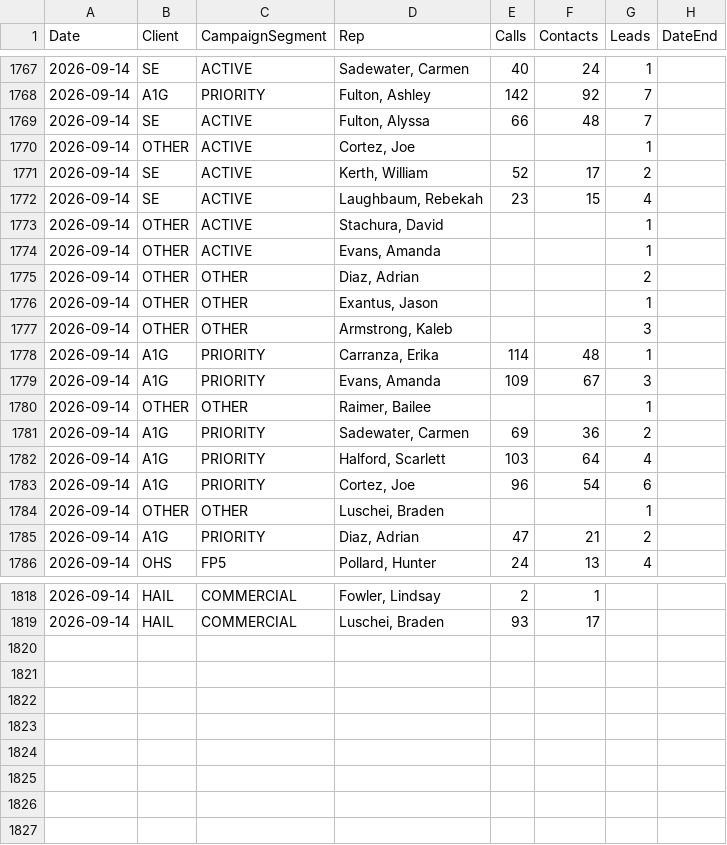
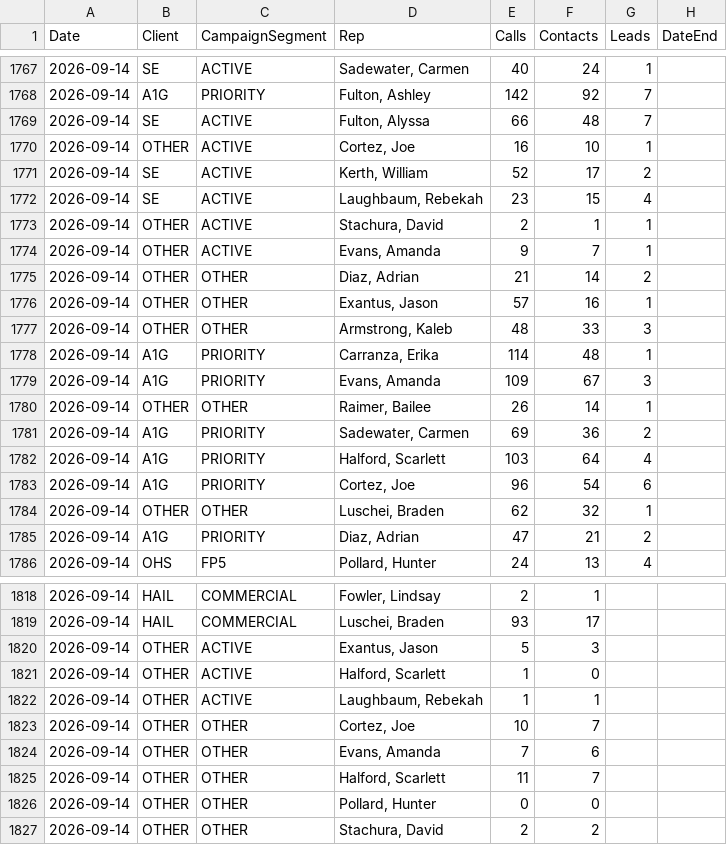
Before and after one commit to elite-call/priority-clients-dash, a CSV file: data/reps.csv, drawn as a sheet; only a part is shown, gaps mark what is left out; the diff covers the shown part only.

Commit message:
reps calls+contacts — 2026-09-14

```diff
--- a/data/reps.csv
+++ b/data/reps.csv
@@ -1769,13 +1769,13 @@ Date,Client,CampaignSegment,Rep,Calls,Contacts,Leads,DateEnd
 2026-09-14,SE,ACTIVE,"Fulton, Alyssa",66,48,7,
-2026-09-14,OTHER,ACTIVE,"Cortez, Joe",,,1,
+2026-09-14,OTHER,ACTIVE,"Cortez, Joe",16,10,1,
 2026-09-14,SE,ACTIVE,"Kerth, William",52,17,2,
 2026-09-14,SE,ACTIVE,"Laughbaum, Rebekah",23,15,4,
-2026-09-14,OTHER,ACTIVE,"Stachura, David",,,1,
-2026-09-14,OTHER,ACTIVE,"Evans, Amanda",,,1,
-2026-09-14,OTHER,OTHER,"Diaz, Adrian",,,2,
-2026-09-14,OTHER,OTHER,"Exantus, Jason",,,1,
-2026-09-14,OTHER,OTHER,"Armstrong, Kaleb",,,3,
+2026-09-14,OTHER,ACTIVE,"Stachura, David",2,1,1,
+2026-09-14,OTHER,ACTIVE,"Evans, Amanda",9,7,1,
+2026-09-14,OTHER,OTHER,"Diaz, Adrian",21,14,2,
+2026-09-14,OTHER,OTHER,"Exantus, Jason",57,16,1,
+2026-09-14,OTHER,OTHER,"Armstrong, Kaleb",48,33,3,
 2026-09-14,A1G,PRIORITY,"Carranza, Erika",114,48,1,
 2026-09-14,A1G,PRIORITY,"Evans, Amanda",109,67,3,
-2026-09-14,OTHER,OTHER,"Raimer, Bailee",,,1,
+2026-09-14,OTHER,OTHER,"Raimer, Bailee",26,14,1,
 2026-09-14,A1G,PRIORITY,"Sadewater, Carmen",69,36,2,
@@ -1783,3 +1783,3 @@ Date,Client,CampaignSegment,Rep,Calls,Contacts,Leads,DateEnd
 2026-09-14,A1G,PRIORITY,"Cortez, Joe",96,54,6,
-2026-09-14,OTHER,OTHER,"Luschei, Braden",,,1,
+2026-09-14,OTHER,OTHER,"Luschei, Braden",62,32,1,
 2026-09-14,A1G,PRIORITY,"Diaz, Adrian",47,21,2,
@@ -1819 +1819,9 @@ Date,Client,CampaignSegment,Rep,Calls,Contacts,Leads,DateEnd
 2026-09-14,HAIL,COMMERCIAL,"Luschei, Braden",93,17,,
+2026-09-14,OTHER,ACTIVE,"Exantus, Jason",5,3,,
+2026-09-14,OTHER,ACTIVE,"Halford, Scarlett",1,0,,
+2026-09-14,OTHER,ACTIVE,"Laughbaum, Rebekah",1,1,,
+2026-09-14,OTHER,OTHER,"Cortez, Joe",10,7,,
+2026-09-14,OTHER,OTHER,"Evans, Amanda",7,6,,
+2026-09-14,OTHER,OTHER,"Halford, Scarlett",11,7,,
+2026-09-14,OTHER,OTHER,"Pollard, Hunter",0,0,,
+2026-09-14,OTHER,OTHER,"Stachura, David",2,2,,
```
Also changed, not shown: 10 edited cells elsewhere in this file.
